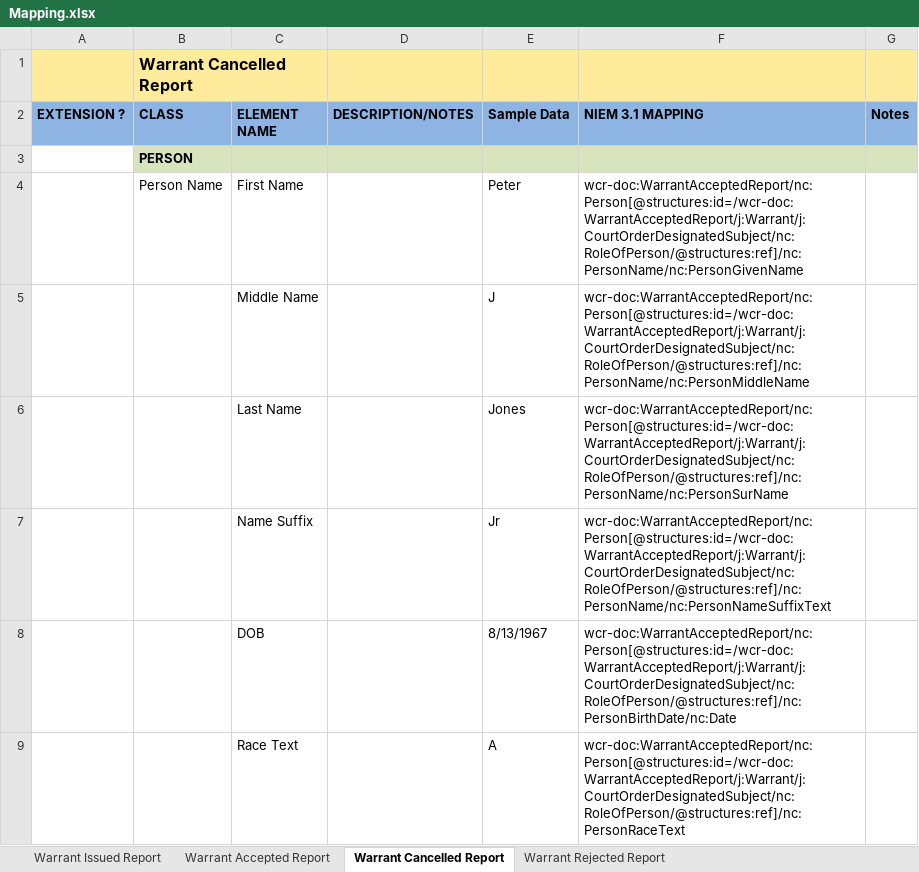
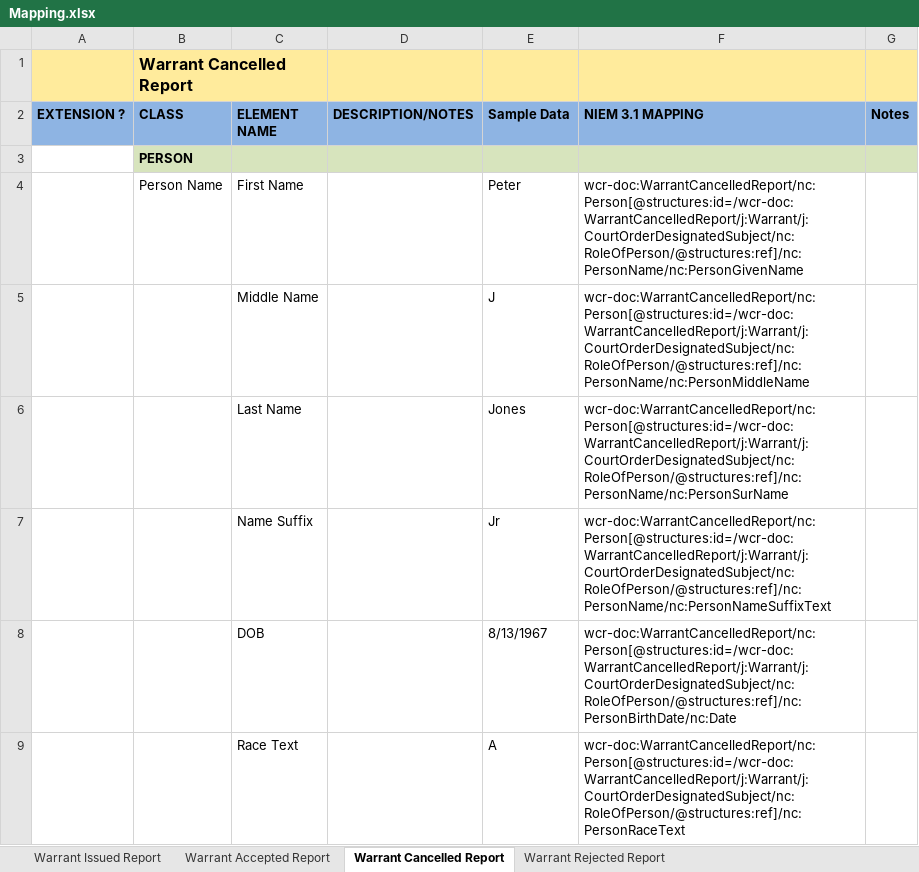
Before and after one commit to scottj7486/main, an Excel workbook: shared/ojb-resources-common/src/main/resources/ssp/Warrant_Issued_Reporting/artifacts/service_model/information_model/IEPD/documentation/Mapping.xlsx, sheet Warrant Cancelled Report, drawn as a sheet; only a part is shown; values as stored, in another font and other column widths than the file's, no borders; the diff covers the shown part only; the diff names each change by its address in the sheet, - before the commit and + after, or states it on an @@ line.

Commit message:
Added Report Warrant Cancelled Action to the SSP.

```diff
--- a/shared/ojb-resources-common/src/main/resources/ssp/Warrant_Issued_Reporting/artifacts/service_model/information_model/IEPD/documentation/Mapping.xlsx (sheet Warrant Cancelled Report)
+++ b/shared/ojb-resources-common/src/main/resources/ssp/Warrant_Issued_Reporting/artifacts/service_model/information_model/IEPD/documentation/Mapping.xlsx (sheet Warrant Cancelled Report)
-F4 (NIEM 3.1 MAPPING): wcr-doc:WarrantAcceptedReport/nc:Person[@structures:id=/wcr-doc:WarrantAcceptedReport/j:Warrant/j:CourtOrderDesignatedSubject/nc:RoleOfPerson/@structures:ref]/nc:PersonName/nc:PersonGivenName
+F4 (NIEM 3.1 MAPPING): wcr-doc:WarrantCancelledReport/nc:Person[@structures:id=/wcr-doc:WarrantCancelledReport/j:Warrant/j:CourtOrderDesignatedSubject/nc:RoleOfPerson/@structures:ref]/nc:PersonName/nc:PersonGivenName
-F5 (NIEM 3.1 MAPPING): wcr-doc:WarrantAcceptedReport/nc:Person[@structures:id=/wcr-doc:WarrantAcceptedReport/j:Warrant/j:CourtOrderDesignatedSubject/nc:RoleOfPerson/@structures:ref]/nc:PersonName/nc:PersonMiddleName
+F5 (NIEM 3.1 MAPPING): wcr-doc:WarrantCancelledReport/nc:Person[@structures:id=/wcr-doc:WarrantCancelledReport/j:Warrant/j:CourtOrderDesignatedSubject/nc:RoleOfPerson/@structures:ref]/nc:PersonName/nc:PersonMiddleName
-F6 (NIEM 3.1 MAPPING): wcr-doc:WarrantAcceptedReport/nc:Person[@structures:id=/wcr-doc:WarrantAcceptedReport/j:Warrant/j:CourtOrderDesignatedSubject/nc:RoleOfPerson/@structures:ref]/nc:PersonName/nc:PersonSurName
+F6 (NIEM 3.1 MAPPING): wcr-doc:WarrantCancelledReport/nc:Person[@structures:id=/wcr-doc:WarrantCancelledReport/j:Warrant/j:CourtOrderDesignatedSubject/nc:RoleOfPerson/@structures:ref]/nc:PersonName/nc:PersonSurName
-F7 (NIEM 3.1 MAPPING): wcr-doc:WarrantAcceptedReport/nc:Person[@structures:id=/wcr-doc:WarrantAcceptedReport/j:Warrant/j:CourtOrderDesignatedSubject/nc:RoleOfPerson/@structures:ref]/nc:PersonName/nc:PersonNameSuffixText
+F7 (NIEM 3.1 MAPPING): wcr-doc:WarrantCancelledReport/nc:Person[@structures:id=/wcr-doc:WarrantCancelledReport/j:Warrant/j:CourtOrderDesignatedSubject/nc:RoleOfPerson/@structures:ref]/nc:PersonName/nc:PersonNameSuffixText
-F8 (NIEM 3.1 MAPPING): wcr-doc:WarrantAcceptedReport/nc:Person[@structures:id=/wcr-doc:WarrantAcceptedReport/j:Warrant/j:CourtOrderDesignatedSubject/nc:RoleOfPerson/@structures:ref]/nc:PersonBirthDate/nc:Date
+F8 (NIEM 3.1 MAPPING): wcr-doc:WarrantCancelledReport/nc:Person[@structures:id=/wcr-doc:WarrantCancelledReport/j:Warrant/j:CourtOrderDesignatedSubject/nc:RoleOfPerson/@structures:ref]/nc:PersonBirthDate/nc:Date
-F9 (NIEM 3.1 MAPPING): wcr-doc:WarrantAcceptedReport/nc:Person[@structures:id=/wcr-doc:WarrantAcceptedReport/j:Warrant/j:CourtOrderDesignatedSubject/nc:RoleOfPerson/@structures:ref]/nc:PersonRaceText
+F9 (NIEM 3.1 MAPPING): wcr-doc:WarrantCancelledReport/nc:Person[@structures:id=/wcr-doc:WarrantCancelledReport/j:Warrant/j:CourtOrderDesignatedSubject/nc:RoleOfPerson/@structures:ref]/nc:PersonRaceText
```
Also changed, not shown: 4 edited cells elsewhere in this sheet, 6 other files.
